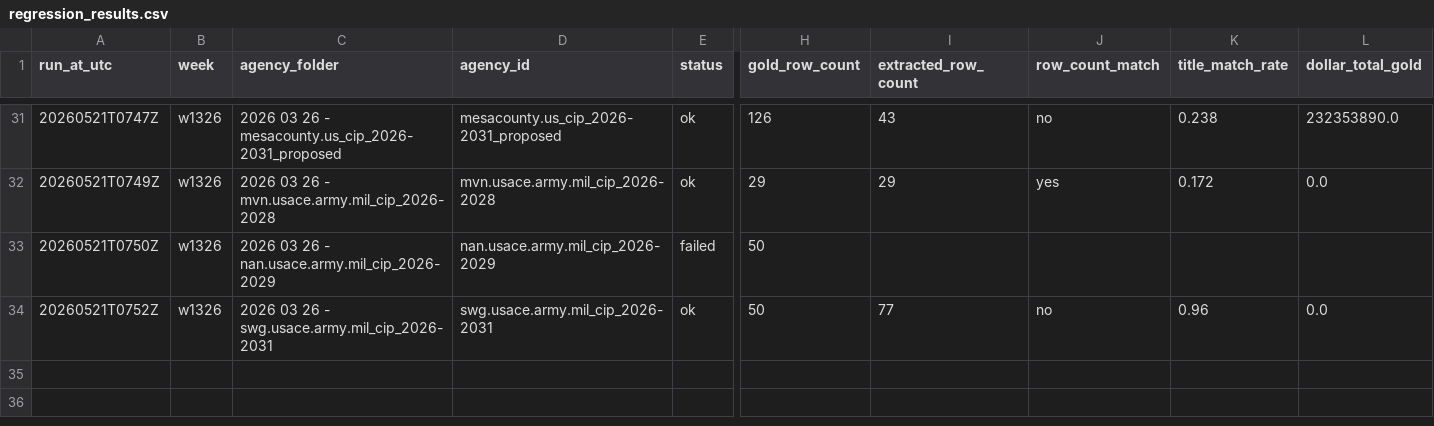
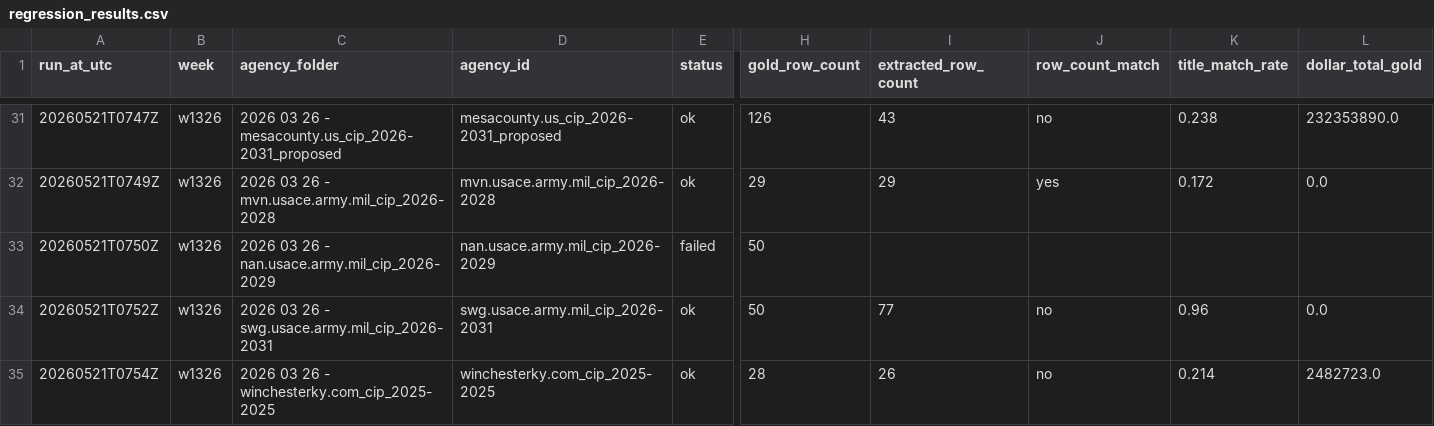
Before and after one commit to firmographs/colab-cip-extract, a CSV file: regression_results.csv, drawn as a sheet; only a part is shown, gaps mark what is left out; rows hold the shown columns only; the diff names each change by its address in the sheet, - before the commit and + after, or states it on an @@ line.

Commit message:
regression: w1326/winchesterky.com_cip_2025-2025 — ok (34/35)

```diff
--- a/regression_results.csv
+++ b/regression_results.csv
+row 35: 20260521T0754Z | w1326 | 2026 03 26 - winchesterky.com_cip_2025-2025 | winchesterky.com_cip_2025-2025 | ok | 28 | 26 | no | 0.214 | 2482723.0
```
